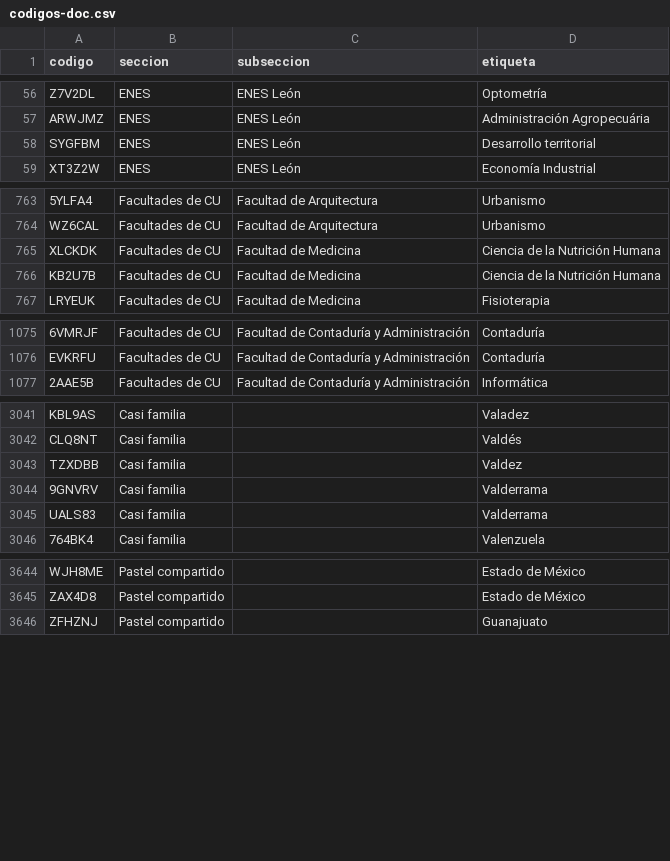
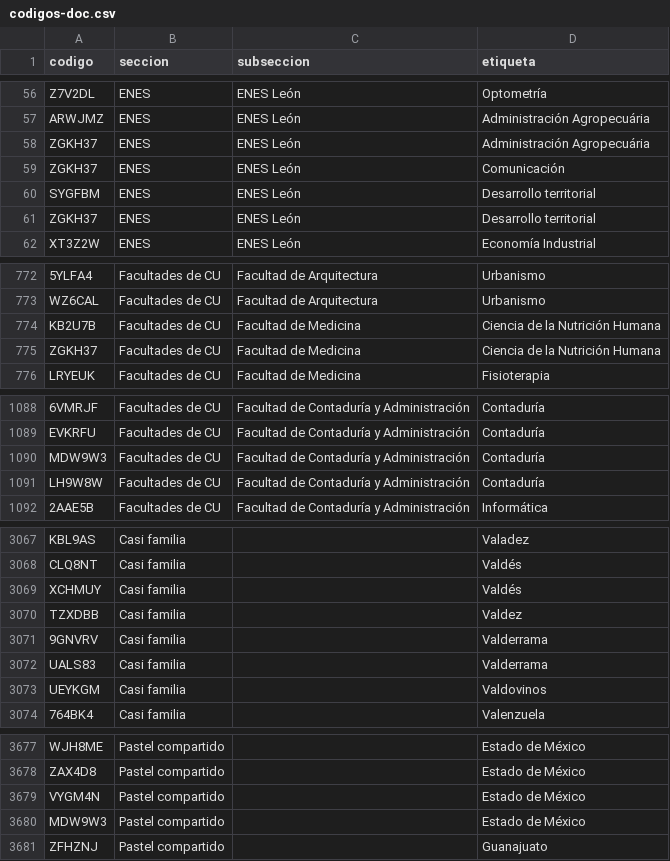
Before and after one commit to chequezeki/espacio-unam-codigos, a CSV file: datos/codigos-doc.csv, drawn as a sheet; only a part is shown, gaps mark what is left out; removed rows and columns are numbered as before the commit, all else as after; the diff covers the shown part only; the diff names each change by its address in the sheet, - before the commit and + after, or states it on an @@ line.

```diff
--- a/datos/codigos-doc.csv
+++ b/datos/codigos-doc.csv
+row 58: ZGKH37 | ENES | ENES León | Administración Agropecuária
+row 59: ZGKH37 | ENES | ENES León | Comunicación
+row 61: ZGKH37 | ENES | ENES León | Desarrollo territorial
-row 765: XLCKDK | Facultades de CU | Facultad de Medicina | Ciencia de la Nutrición Humana
+row 775: ZGKH37 | Facultades de CU | Facultad de Medicina | Ciencia de la Nutrición Humana
+row 1090: MDW9W3 | Facultades de CU | Facultad de Contaduría y Administración | Contaduría
+row 1091: LH9W8W | Facultades de CU | Facultad de Contaduría y Administración | Contaduría
+row 3069: XCHMUY | Casi familia |  | Valdés
+row 3073: UEYKGM | Casi familia |  | Valdovinos
+row 3679: VYGM4N | Pastel compartido |  | Estado de México
+row 3680: MDW9W3 | Pastel compartido |  | Estado de México
```
Also changed, not shown: 38 added rows, 1 removed row, 1 moved row and 7 edited cells elsewhere in this file, 15 other files.
